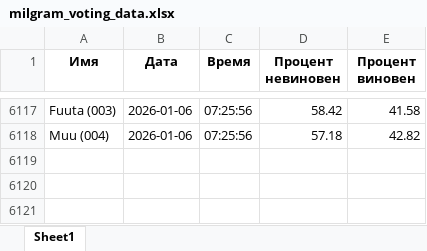
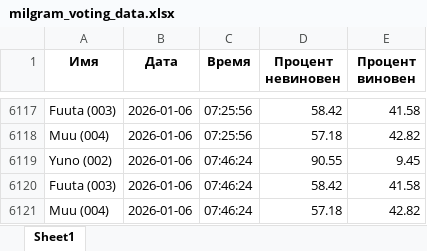
Before and after one commit to ryanzxov-design/milgram-monitor-, an Excel workbook: milgram_voting_data.xlsx, sheet Sheet1, drawn as a sheet; only a part is shown, gaps mark what is left out; values as stored, in another font and other column widths than the file's, no borders; the diff names each change by its address in the sheet, - before the commit and + after, or states it on an @@ line.

```diff
--- a/milgram_voting_data.xlsx (sheet Sheet1)
+++ b/milgram_voting_data.xlsx (sheet Sheet1)
+row 6119: Yuno (002) | 2026-01-06 | 07:46:24 | 90.55 | 9.45
+row 6120: Fuuta (003) | 2026-01-06 | 07:46:24 | 58.42 | 41.58
+row 6121: Muu (004) | 2026-01-06 | 07:46:24 | 57.18 | 42.82
```
